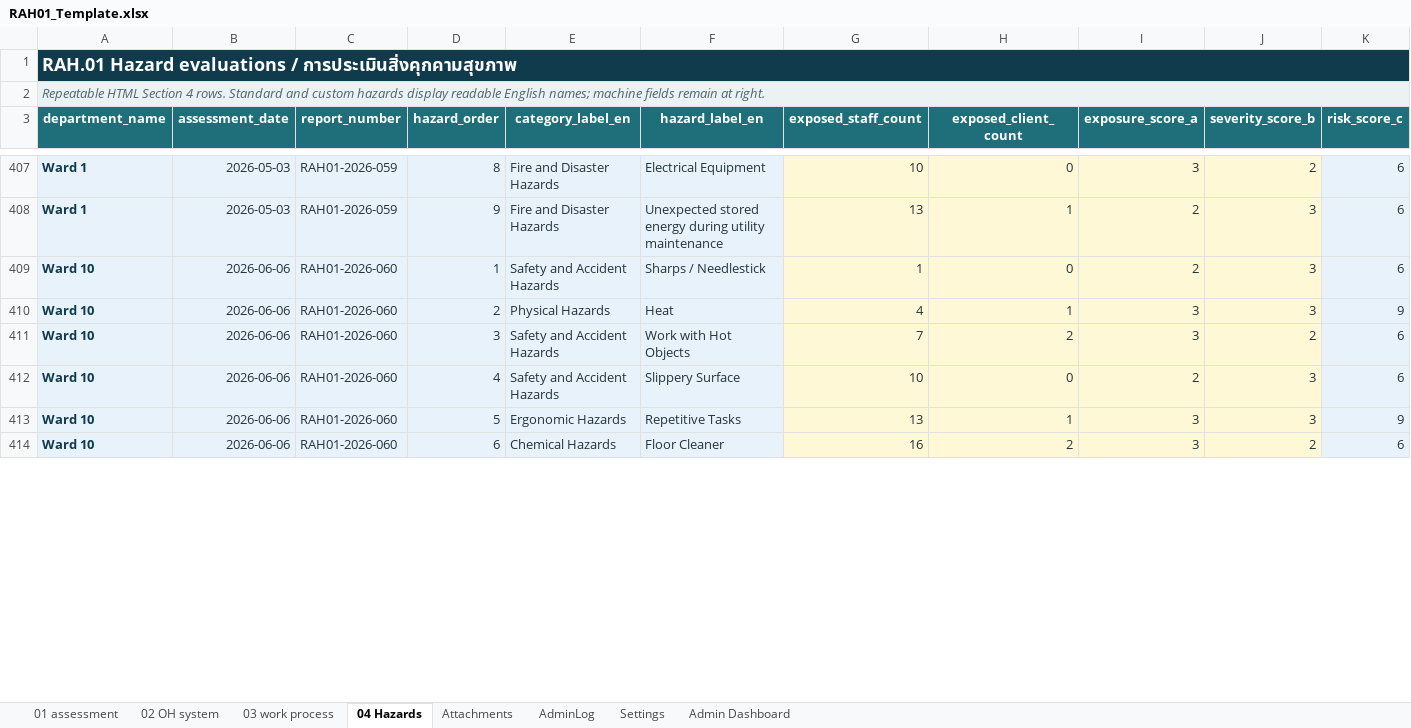
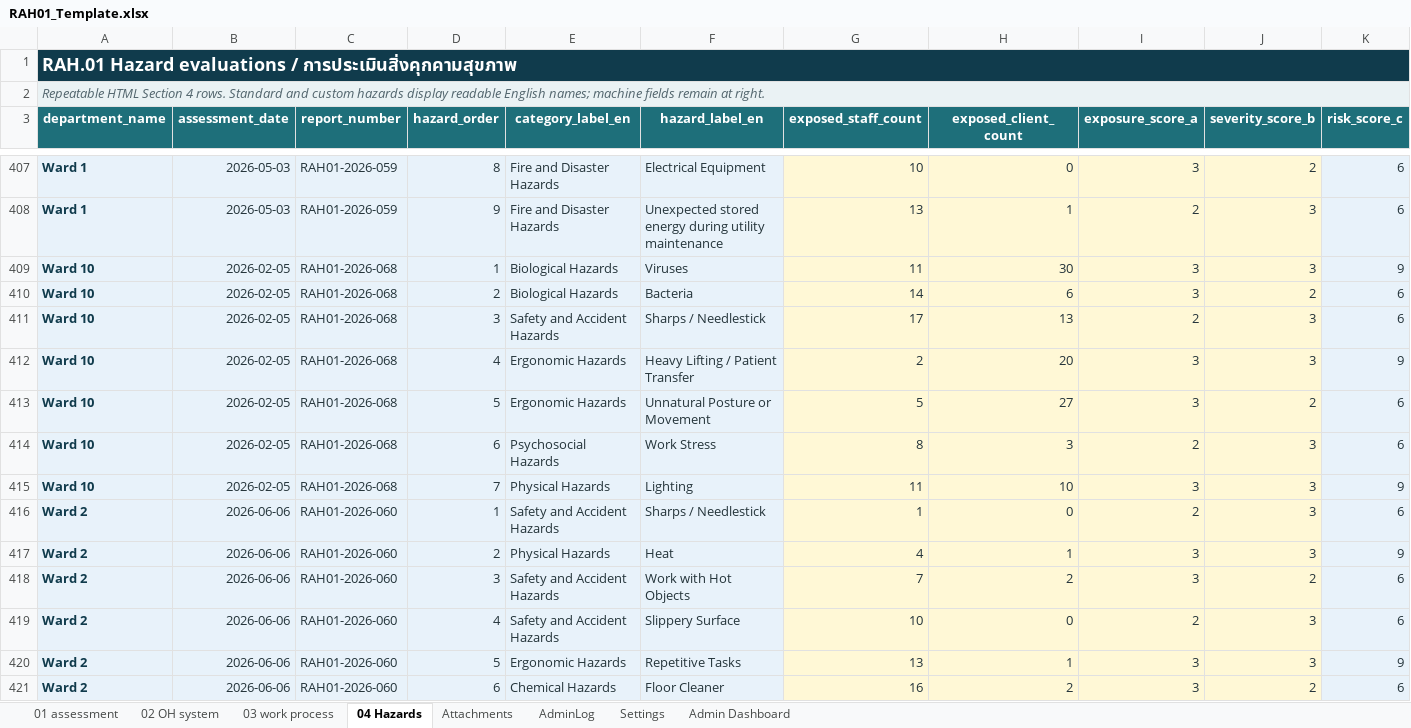
Before and after one commit to taewat07/OpenRAH.01, an Excel workbook: RAH01_Template.xlsx, sheet 04 Hazards, drawn as a sheet; only a part is shown, gaps mark what is left out; values as stored, in another font and other column widths than the file's, no borders; conditional formats and table styles not drawn; addresses are those after the commit; rows hold the shown columns only; the diff covers the shown part only; the diff names each change by its address in the sheet, - before the commit and + after, or states it on an @@ line.

Commit message:
Allow departments beyond template starter rows

```diff
--- a/RAH01_Template.xlsx (sheet 04 Hazards)
+++ b/RAH01_Template.xlsx (sheet 04 Hazards)
+row 409: Ward 10 | 2026-02-05 | RAH01-2026-068 | 1 | Biological Hazards | Viruses | 11 | 30 | 3 | 3 | 9
+row 410: Ward 10 | 2026-02-05 | RAH01-2026-068 | 2 | Biological Hazards | Bacteria | 14 | 6 | 3 | 2 | 6
+row 411: Ward 10 | 2026-02-05 | RAH01-2026-068 | 3 | Safety and Accident Hazards | Sharps / Needlestick | 17 | 13 | 2 | 3 | 6
+row 412: Ward 10 | 2026-02-05 | RAH01-2026-068 | 4 | Ergonomic Hazards | Heavy Lifting / Patient Transfer | 2 | 20 | 3 | 3 | 9
+row 413: Ward 10 | 2026-02-05 | RAH01-2026-068 | 5 | Ergonomic Hazards | Unnatural Posture or Movement | 5 | 27 | 3 | 2 | 6
+row 414: Ward 10 | 2026-02-05 | RAH01-2026-068 | 6 | Psychosocial Hazards | Work Stress | 8 | 3 | 2 | 3 | 6
+row 415: Ward 10 | 2026-02-05 | RAH01-2026-068 | 7 | Physical Hazards | Lighting | 11 | 10 | 3 | 3 | 9
-A416:A421 (department_name): Ward 10
+A416:A421 (department_name): Ward 2
```
Also changed, not shown: 7 removed rows and 54 edited cells elsewhere in this sheet, sheet 02 OH system, sheet AdminLog, sheet 03 work process, sheet Attachments, sheet 01 assessment, sheet Admin Dashboard, 1 more sheet, formulas that keep their value, hidden cells, charts or pictures, 6 other files.
